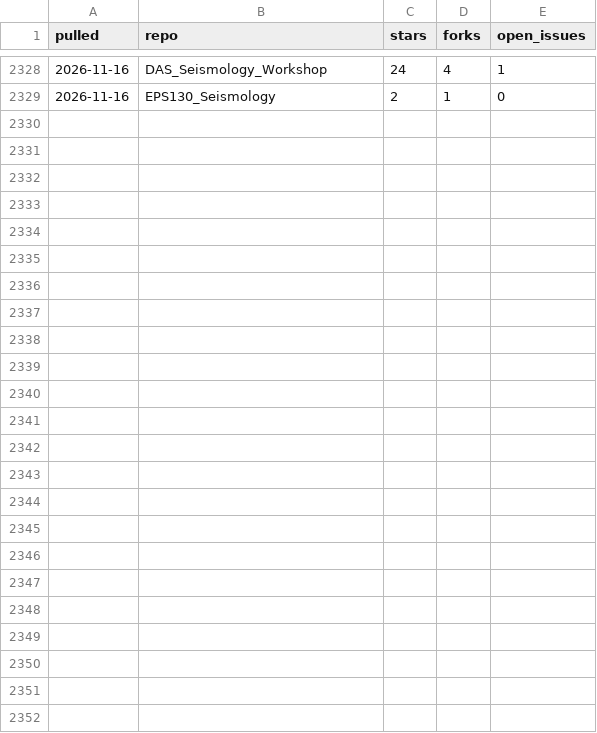
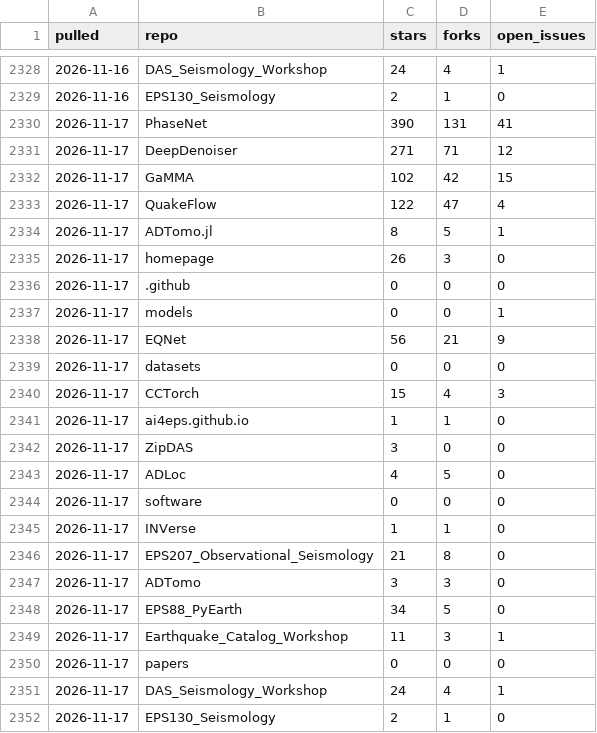
Before and after one commit to AI4EPS/.github, a CSV file: data/github-repos.csv, drawn as a sheet; only a part is shown, gaps mark what is left out.

```diff
--- a/data/github-repos.csv
+++ b/data/github-repos.csv
@@ -2329 +2329,24 @@ pulled,repo,stars,forks,open_issues
 2026-11-16,EPS130_Seismology,2,1,0
+2026-11-17,PhaseNet,390,131,41
+2026-11-17,DeepDenoiser,271,71,12
+2026-11-17,GaMMA,102,42,15
+2026-11-17,QuakeFlow,122,47,4
+2026-11-17,ADTomo.jl,8,5,1
+2026-11-17,homepage,26,3,0
+2026-11-17,.github,0,0,0
+2026-11-17,models,0,0,1
+2026-11-17,EQNet,56,21,9
+2026-11-17,datasets,0,0,0
+2026-11-17,CCTorch,15,4,3
+2026-11-17,ai4eps.github.io,1,1,0
+2026-11-17,ZipDAS,3,0,0
+2026-11-17,ADLoc,4,5,0
+2026-11-17,software,0,0,0
+2026-11-17,INVerse,1,1,0
+2026-11-17,EPS207_Observational_Seismology,21,8,0
+2026-11-17,ADTomo,3,3,0
+2026-11-17,EPS88_PyEarth,34,5,0
+2026-11-17,Earthquake_Catalog_Workshop,11,3,1
+2026-11-17,papers,0,0,0
+2026-11-17,DAS_Seismology_Workshop,24,4,1
+2026-11-17,EPS130_Seismology,2,1,0
```
Also changed, not shown: data/github-traffic.csv.
